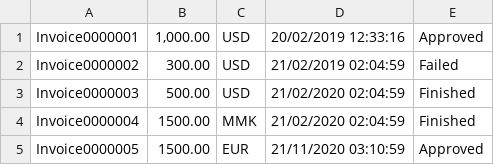
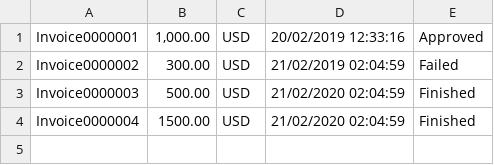
Before and after one commit to tsithu/DotNet5-Sample, a CSV file: Resources/upload-test.csv, drawn as a sheet.

Commit message:
feat: :sparkles: implemented validator
add validator for transaction record. upload bug fixed as well.

```diff
--- a/Resources/upload-test.csv
+++ b/Resources/upload-test.csv
@@ -3,3 +3,2 @@
 "Invoice0000003","500.00","USD","21/02/2020 02:04:59","Finished"
-"Invoice0000004","1500.00","MMK","21/02/2020 02:04:59","Finished"
-"Invoice0000005","1500.00","EUR","21/11/2020 03:10:59","Approved"
+"Invoice0000004","1500.00","USD","21/02/2020 02:04:59","Finished"
```
Also changed, not shown: 9 other files.
